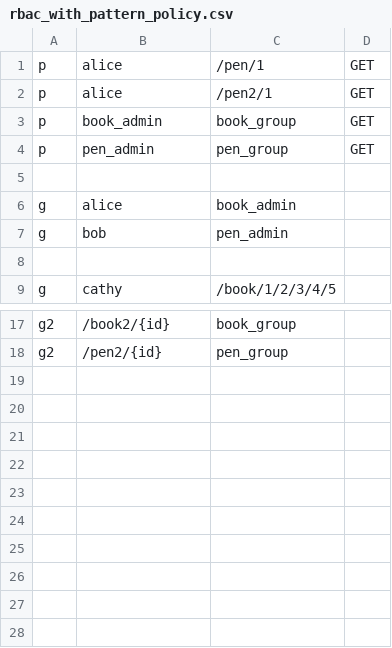
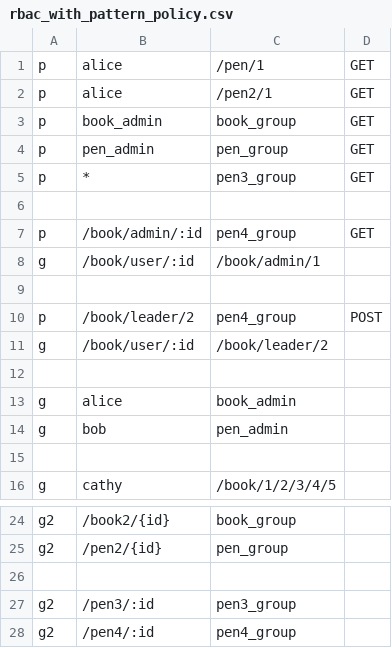
Before and after one commit to casbin/casbin, a CSV file: examples/rbac_with_pattern_policy.csv, drawn as a sheet; only a part is shown, gaps mark what is left out.

Commit message:
fix: roleManager can't match pattern directly (#998)
Signed-off-by: tangyang9464 <tangyang9464@163.com>

```diff
--- a/examples/rbac_with_pattern_policy.csv
+++ b/examples/rbac_with_pattern_policy.csv
@@ -4,2 +4,9 @@ p, book_admin, book_group, GET
 p, pen_admin, pen_group, GET
+p, *, pen3_group, GET
+
+p, /book/admin/:id, pen4_group, GET
+g, /book/user/:id, /book/admin/1
+
+p, /book/leader/2, pen4_group, POST
+g, /book/user/:id, /book/leader/2
 
@@ -18 +25,4 @@ g2, /book2/{id}, book_group
 g2, /pen2/{id}, pen_group
+
+g2, /pen3/:id, pen3_group
+g2, /pen4/:id, pen4_group
```
Also changed, not shown: 2 other files.
